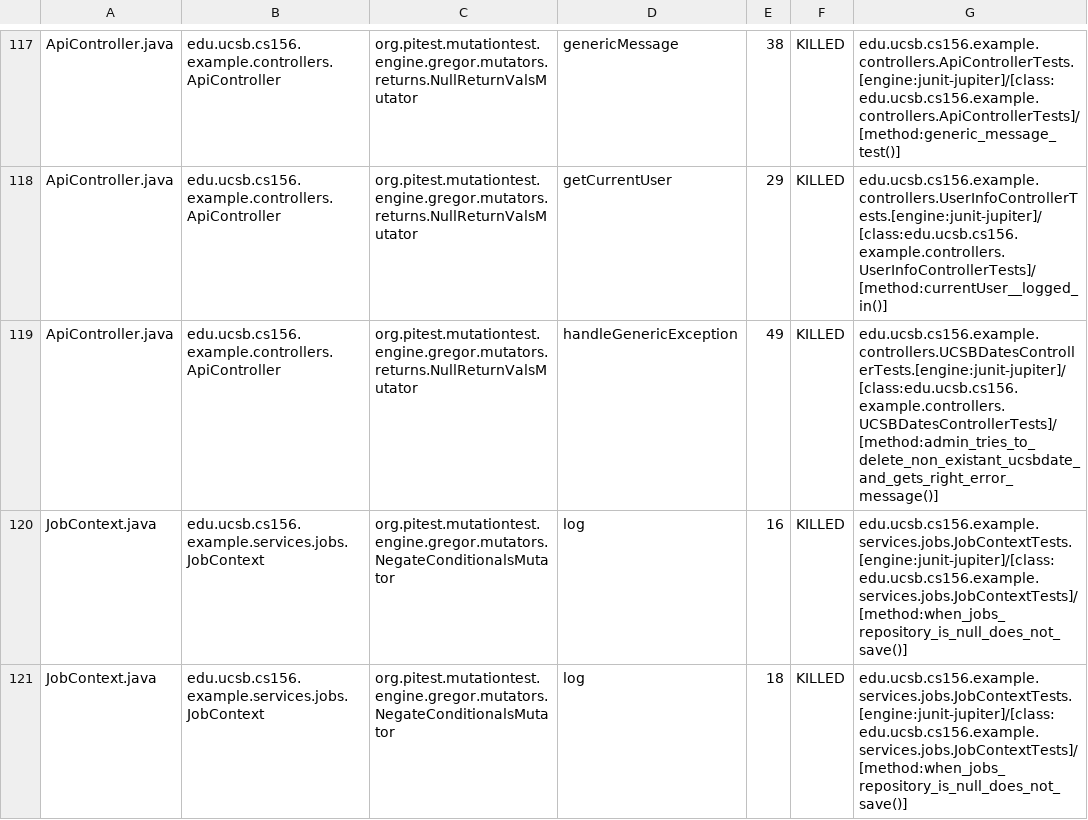
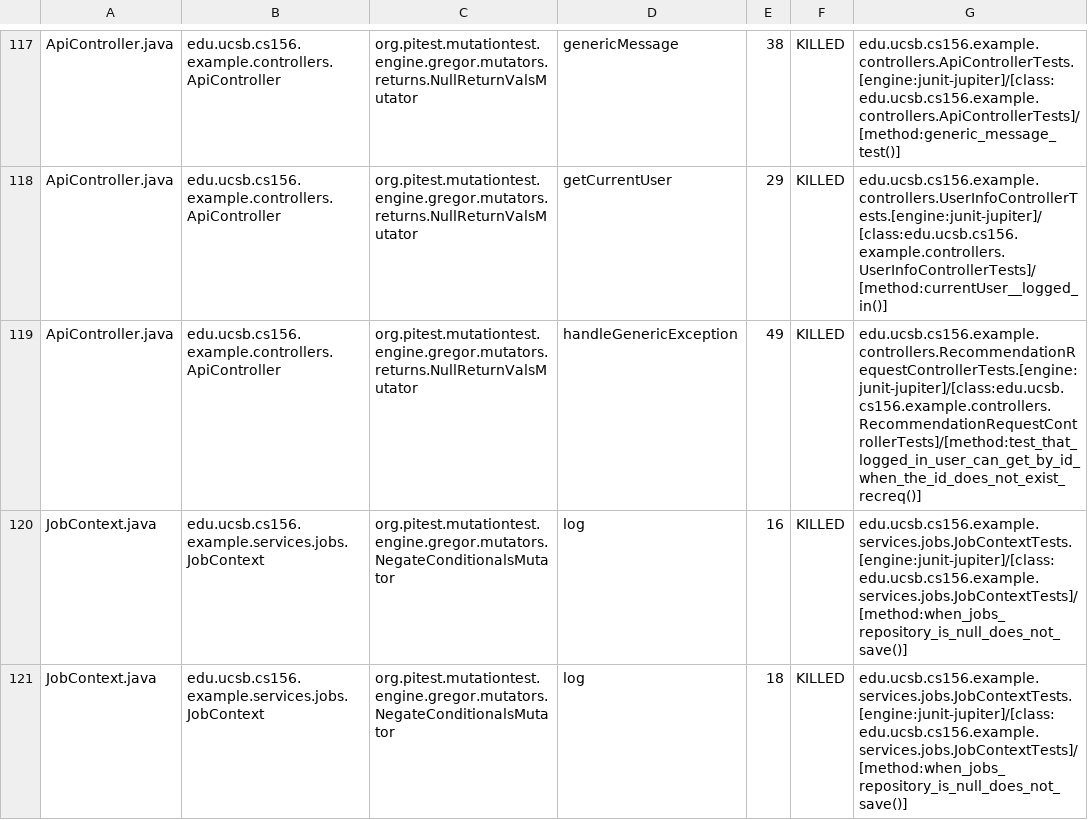
Before and after one commit to ucsb-cs156-s25/team02-s25-14, a CSV file: prs/67/pitest/mutations.csv, drawn as a sheet; only a part is shown, gaps mark what is left out.

Commit message:
Deploying to gh-pages from @ ucsb-cs156-s25/team02-s25-14@7c2550b41a18a9357aea3db28d1f6034dff36270 🚀

```diff
--- a/prs/67/pitest/mutations.csv
+++ b/prs/67/pitest/mutations.csv
@@ -118,3 +118,3 @@ ApiController.java,edu.ucsb.cs156.example.controllers.ApiController,org.pitest.m
 ApiController.java,edu.ucsb.cs156.example.controllers.ApiController,org.pitest.mutationtest.engine.gregor.mutators.returns.NullReturnValsMutator,getCurrentUser,29,KILLED,edu.ucsb.cs156.example.controllers.UserInfoControllerTests.[engine:junit-jupiter]/[class:edu.ucsb.cs156.example.controllers.UserInfoControllerTests]/[method:currentUser__logged_in()]
-ApiController.java,edu.ucsb.cs156.example.controllers.ApiController,org.pitest.mutationtest.engine.gregor.mutators.returns.NullReturnValsMutator,handleGenericException,49,KILLED,edu.ucsb.cs156.example.controllers.UCSBDatesControllerTests.[engine:junit-jupiter]/[class:edu.ucsb.cs156.example.controllers.UCSBDatesControllerTests]/[method:admin_tries_to_delete_non_existant_ucsbdate_and_gets_right_error_message()]
+ApiController.java,edu.ucsb.cs156.example.controllers.ApiController,org.pitest.mutationtest.engine.gregor.mutators.returns.NullReturnValsMutator,handleGenericException,49,KILLED,edu.ucsb.cs156.example.controllers.RecommendationRequestControllerTests.[engine:junit-jupiter]/[class:edu.ucsb.cs156.example.controllers.RecommendationRequestControllerTests]/[method:test_that_logged_in_user_can_get_by_id_when_the_id_does_not_exist_recreq()]
 JobContext.java,edu.ucsb.cs156.example.services.jobs.JobContext,org.pitest.mutationtest.engine.gregor.mutators.NegateConditionalsMutator,log,16,KILLED,edu.ucsb.cs156.example.services.jobs.JobContextTests.[engine:junit-jupiter]/[class:edu.ucsb.cs156.example.services.jobs.JobContextTests]/[method:when_jobs_repository_is_null_does_not_save()]
```
Also changed, not shown: 17 other files.
